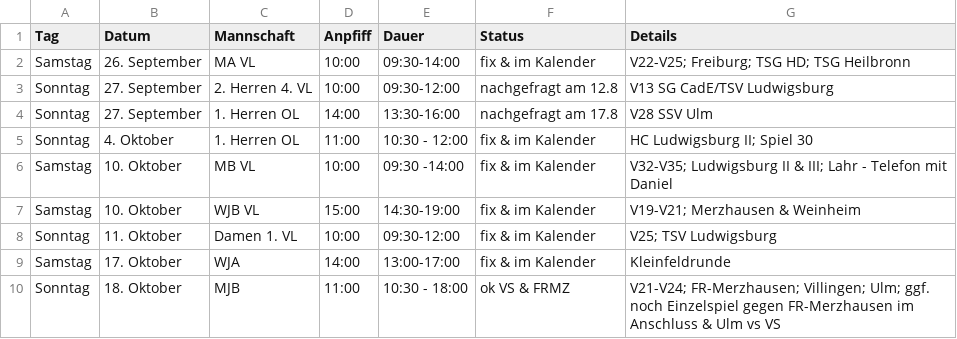
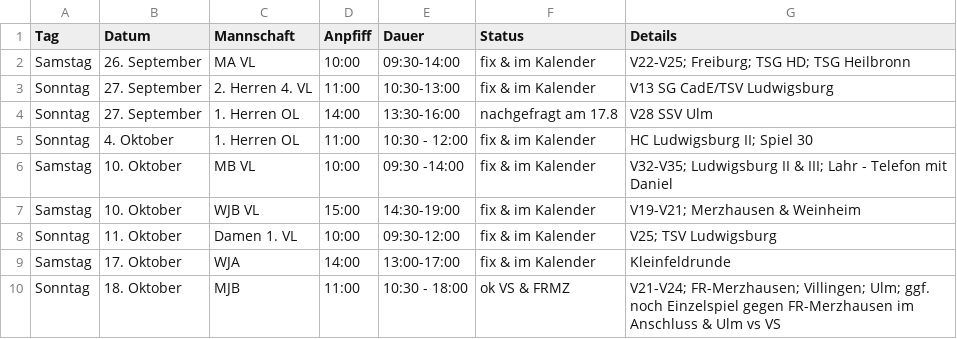
Before and after one commit to feldsaison/ka_feldsaison_2019, a CSV file: 2020/neu_planung.csv, drawn as a sheet.

Commit message:
Update neu_planung.csv

```diff
--- a/2020/neu_planung.csv
+++ b/2020/neu_planung.csv
@@ -2,3 +2,3 @@ Tag, Datum, Mannschaft, Anpfiff, Dauer, Status, Details
 Samstag, 26. September, MA VL, 10:00, 09:30-14:00, fix & im Kalender, V22-V25; Freiburg; TSG HD; TSG Heilbronn
-Sonntag,27. September, 2. Herren 4. VL,10:00,09:30-12:00, nachgefragt am 12.8, V13 SG CadE/TSV Ludwigsburg
+Sonntag,27. September, 2. Herren 4. VL,11:00,10:30-13:00, fix & im Kalender, V13 SG CadE/TSV Ludwigsburg
 Sonntag,27. September, 1. Herren OL, 14:00,13:30-16:00, nachgefragt am 17.8, V28 SSV Ulm
```
